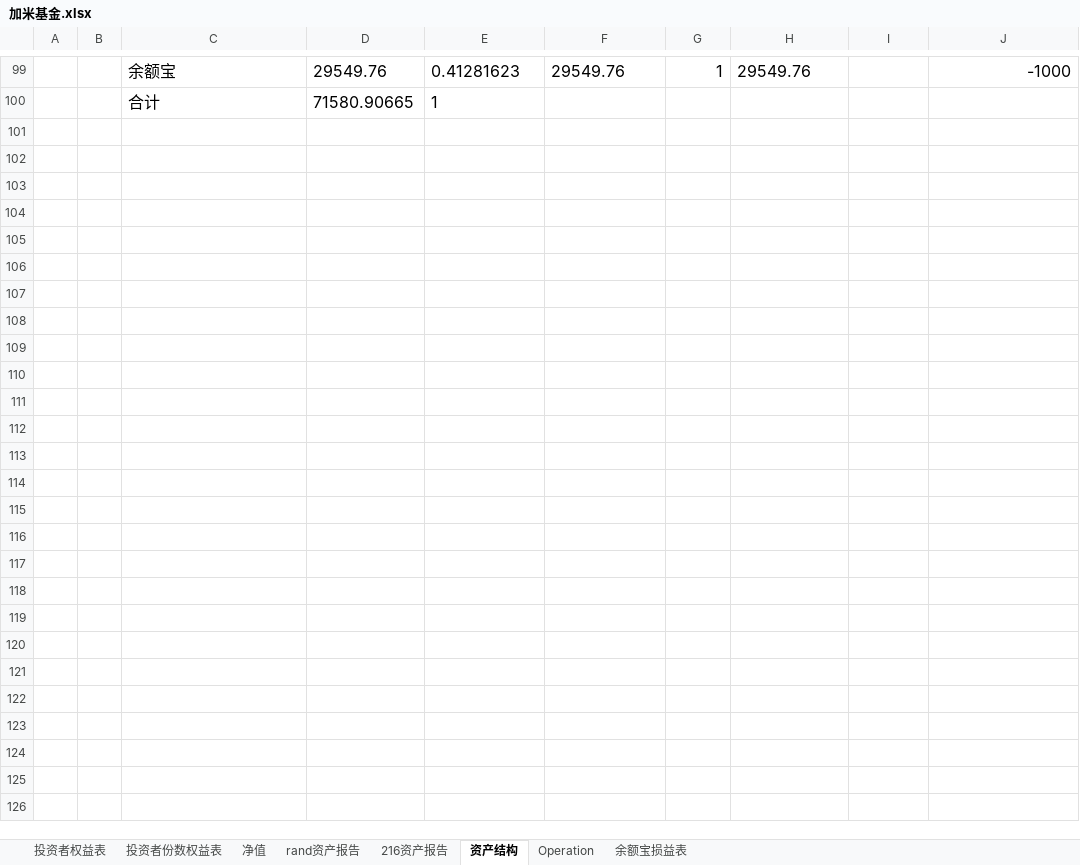
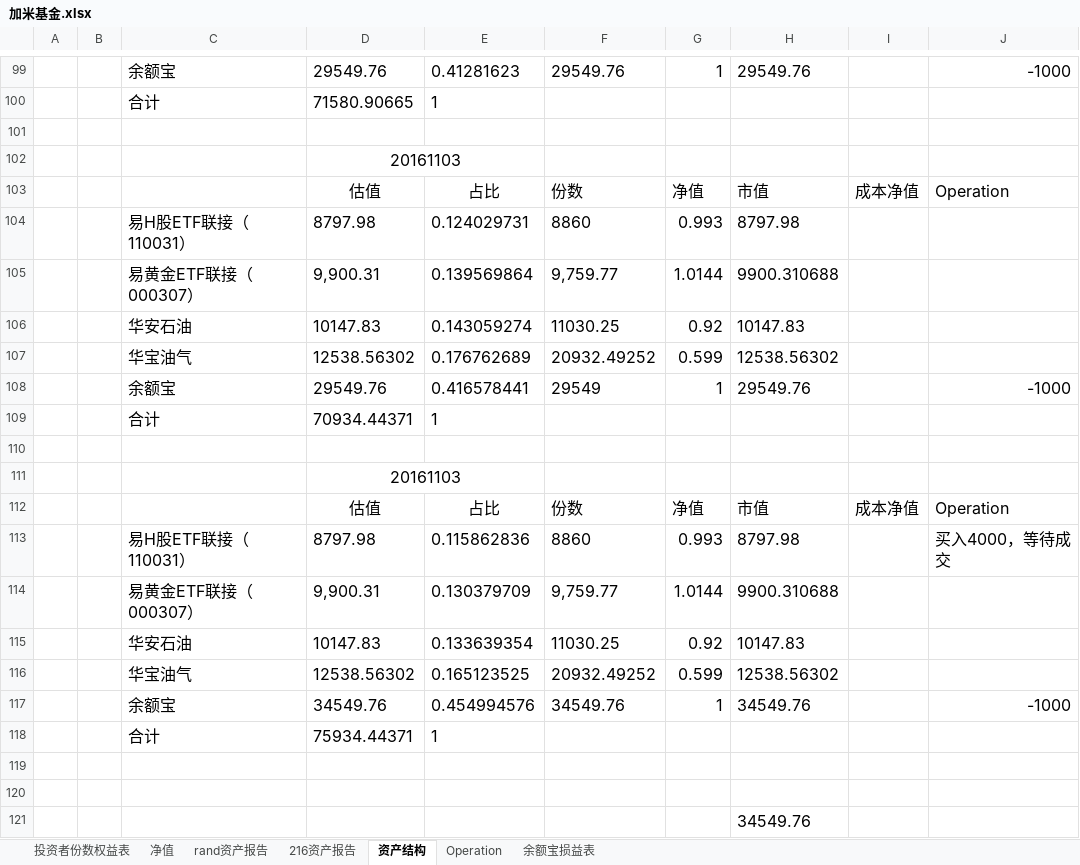
Before and after one commit to randliu/tractionrec, an Excel workbook: 加米基金.xlsx, sheet 资产结构, drawn as a sheet; only a part is shown, gaps mark what is left out; values as stored, in another font and other column widths than the file's, no borders; the diff names each change by its address in the sheet, - before the commit and + after, or states it on an @@ line.

```diff
--- a/加米基金.xlsx (sheet 资产结构)
+++ b/加米基金.xlsx (sheet 资产结构)
@@ sheet tab hidden: 投资者权益表 @@
+row 101: (empty)
+row 102:  |  |  | 20161103
+row 103:  |  |  | 估值 | 占比 | 份数 | 净值 | 市值 | 成本净值 | Operation
+row 104:  |  | 易H股ETF联接（110031） | 8797.98 | 0.124029731 | 8860 | 0.993 | 8797.98
+row 105:  |  | 易黄金ETF联接（000307） | 9,900.31 | 0.139569864 | 9,759.77 | 1.0144 | 9900.310688
+row 106:  |  | 华安石油 | 10147.83 | 0.143059274 | 11030.25 | 0.92 | 10147.83
+row 107:  |  | 华宝油气 | 12538.56302 | 0.176762689 | 20932.49252 | 0.599 | 12538.56302
+row 108:  |  | 余额宝 | 29549.76 | 0.416578441 | 29549 | 1 | 29549.76 |  | -1000
+row 109:  |  | 合计 | 70934.44371 | 1
+row 110: (empty)
+row 111:  |  |  | 20161103
+row 112:  |  |  | 估值 | 占比 | 份数 | 净值 | 市值 | 成本净值 | Operation
+row 113:  |  | 易H股ETF联接（110031） | 8797.98 | 0.115862836 | 8860 | 0.993 | 8797.98 |  | 买入4000，等待成交
+row 114:  |  | 易黄金ETF联接（000307） | 9,900.31 | 0.130379709 | 9,759.77 | 1.0144 | 9900.310688
+row 115:  |  | 华安石油 | 10147.83 | 0.133639354 | 11030.25 | 0.92 | 10147.83
+row 116:  |  | 华宝油气 | 12538.56302 | 0.165123525 | 20932.49252 | 0.599 | 12538.56302
+row 117:  |  | 余额宝 | 34549.76 | 0.454994576 | 34549.76 | 1 | 34549.76 |  | -1000
+row 118:  |  | 合计 | 75934.44371 | 1
+row 119: (empty)
+row 120: (empty)
+row 121:  |  |  |  |  |  |  | 34549.76
```
Also changed, not shown: sheet rand资产报告, sheet 投资者份数权益表, sheet 净值, sheet 216资产报告, sheet 余额宝损益表.
